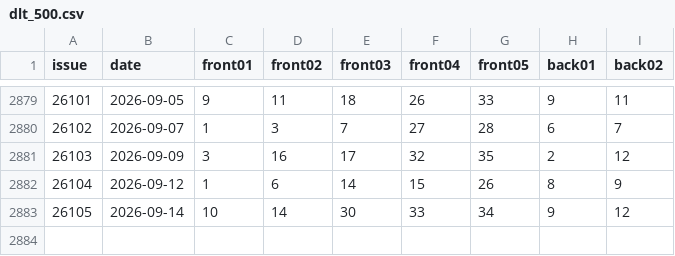
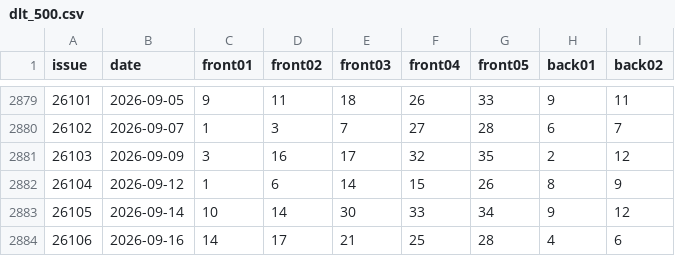
Before and after one commit to LJQ-HUB-cmyk/PMSF-V1, a CSV file: data/raw/dlt_500.csv, drawn as a sheet; only a part is shown, gaps mark what is left out; the diff names each change by its address in the sheet, - before the commit and + after, or states it on an @@ line.

```diff
--- a/data/raw/dlt_500.csv
+++ b/data/raw/dlt_500.csv
+row 2884: 26106 | 2026-09-16 | 14 | 17 | 21 | 25 | 28 | 4 | 6
```
Also changed, not shown: 3 other files.
